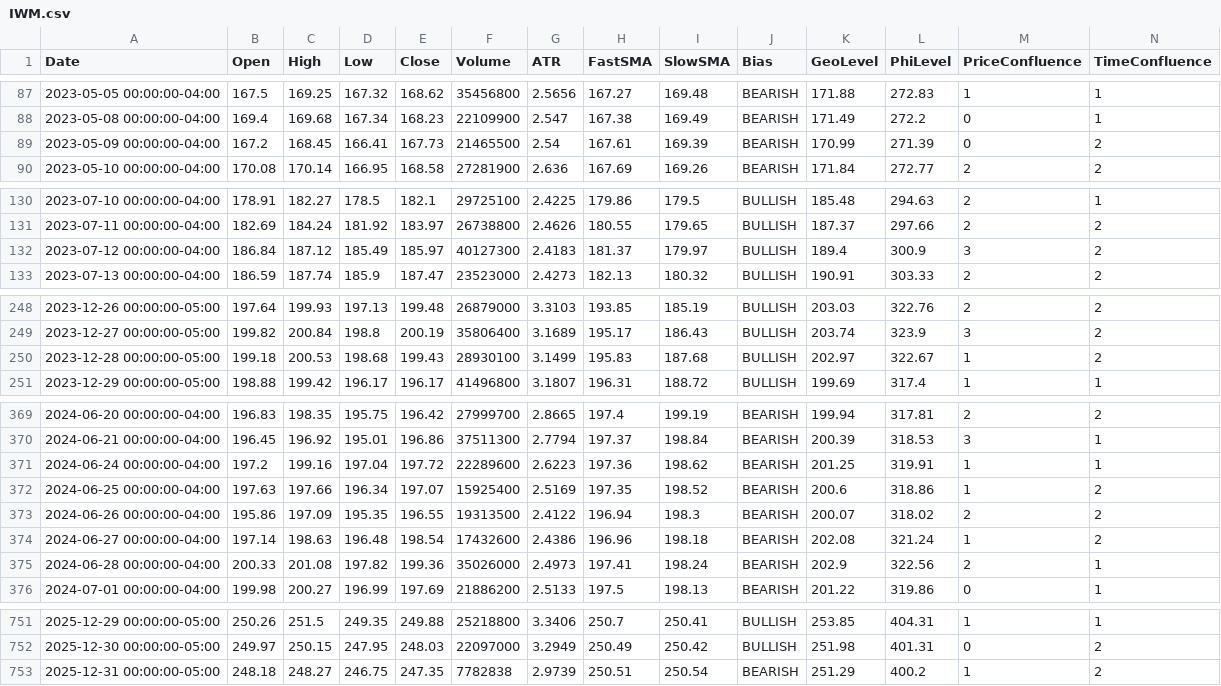
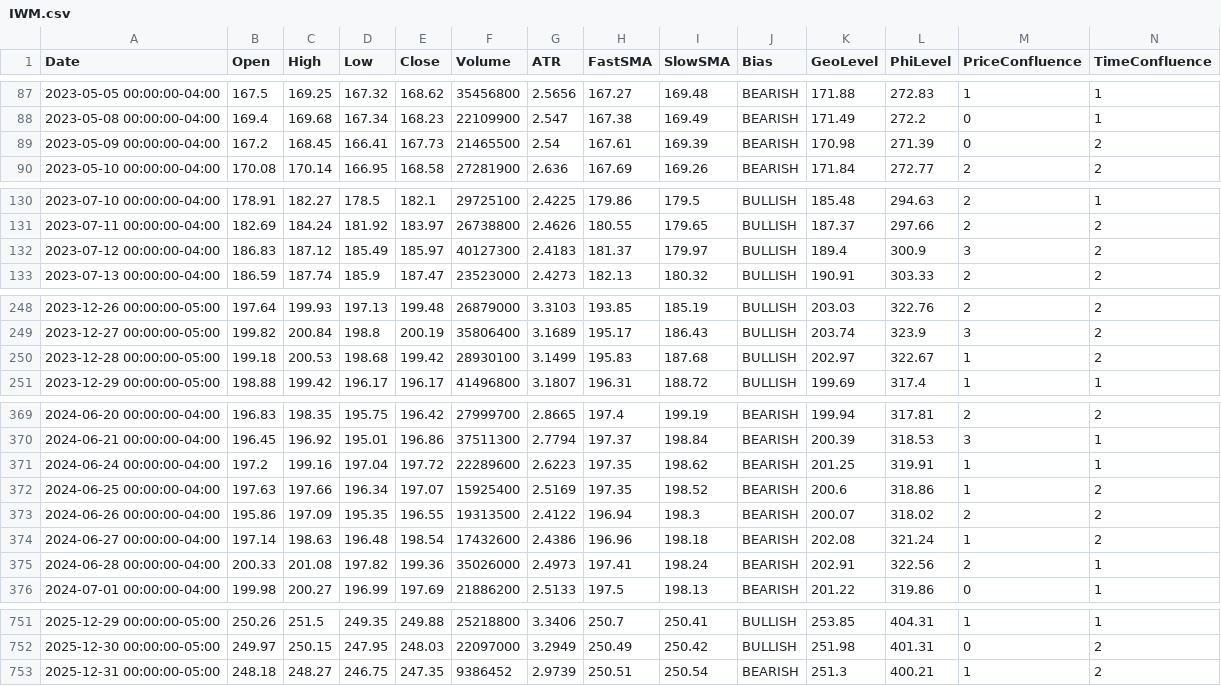
Before and after one commit to aadey002/Stock-agent-, a CSV file: data/IWM.csv, drawn as a sheet; only a part is shown, gaps mark what is left out; the diff covers the shown part only.

```diff
--- a/data/IWM.csv
+++ b/data/IWM.csv
@@ -88,3 +88,3 @@ Date,Open,High,Low,Close,Volume,ATR,FastSMA,SlowSMA,Bias,GeoLevel,PhiLevel,Price
 2023-05-08 00:00:00-04:00,169.4,169.68,167.34,168.23,22109900,2.547,167.38,169.49,BEARISH,171.49,272.2,0,1
-2023-05-09 00:00:00-04:00,167.2,168.45,166.41,167.73,21465500,2.54,167.61,169.39,BEARISH,170.99,271.39,0,2
+2023-05-09 00:00:00-04:00,167.2,168.45,166.41,167.73,21465500,2.54,167.61,169.39,BEARISH,170.98,271.39,0,2
 2023-05-10 00:00:00-04:00,170.08,170.14,166.95,168.58,27281900,2.636,167.69,169.26,BEARISH,171.84,272.77,2,2
@@ -131,3 +131,3 @@ Date,Open,High,Low,Close,Volume,ATR,FastSMA,SlowSMA,Bias,GeoLevel,PhiLevel,Price
 2023-07-11 00:00:00-04:00,182.69,184.24,181.92,183.97,26738800,2.4626,180.55,179.65,BULLISH,187.37,297.66,2,2
-2023-07-12 00:00:00-04:00,186.84,187.12,185.49,185.97,40127300,2.4183,181.37,179.97,BULLISH,189.4,300.9,3,2
+2023-07-12 00:00:00-04:00,186.83,187.12,185.49,185.97,40127300,2.4183,181.37,179.97,BULLISH,189.4,300.9,3,2
 2023-07-13 00:00:00-04:00,186.59,187.74,185.9,187.47,23523000,2.4273,182.13,180.32,BULLISH,190.91,303.33,2,2
@@ -249,3 +249,3 @@ Date,Open,High,Low,Close,Volume,ATR,FastSMA,SlowSMA,Bias,GeoLevel,PhiLevel,Price
 2023-12-27 00:00:00-05:00,199.82,200.84,198.8,200.19,35806400,3.1689,195.17,186.43,BULLISH,203.74,323.9,3,2
-2023-12-28 00:00:00-05:00,199.18,200.53,198.68,199.43,28930100,3.1499,195.83,187.68,BULLISH,202.97,322.67,1,2
+2023-12-28 00:00:00-05:00,199.18,200.53,198.68,199.42,28930100,3.1499,195.83,187.68,BULLISH,202.97,322.67,1,2
 2023-12-29 00:00:00-05:00,198.88,199.42,196.17,196.17,41496800,3.1807,196.31,188.72,BULLISH,199.69,317.4,1,1
@@ -370,3 +370,3 @@ Date,Open,High,Low,Close,Volume,ATR,FastSMA,SlowSMA,Bias,GeoLevel,PhiLevel,Price
 2024-06-21 00:00:00-04:00,196.45,196.92,195.01,196.86,37511300,2.7794,197.37,198.84,BEARISH,200.39,318.53,3,1
-2024-06-24 00:00:00-04:00,197.2,199.16,197.04,197.72,22289600,2.6223,197.36,198.62,BEARISH,201.25,319.91,1,1
+2024-06-24 00:00:00-04:00,197.2,199.16,197.04,197.72,22289600,2.6223,197.35,198.62,BEARISH,201.25,319.91,1,1
 2024-06-25 00:00:00-04:00,197.63,197.66,196.34,197.07,15925400,2.5169,197.35,198.52,BEARISH,200.6,318.86,1,2
@@ -374,3 +374,3 @@ Date,Open,High,Low,Close,Volume,ATR,FastSMA,SlowSMA,Bias,GeoLevel,PhiLevel,Price
 2024-06-27 00:00:00-04:00,197.14,198.63,196.48,198.54,17432600,2.4386,196.96,198.18,BEARISH,202.08,321.24,1,2
-2024-06-28 00:00:00-04:00,200.33,201.08,197.82,199.36,35026000,2.4973,197.41,198.24,BEARISH,202.9,322.56,2,1
+2024-06-28 00:00:00-04:00,200.33,201.08,197.82,199.36,35026000,2.4973,197.41,198.24,BEARISH,202.91,322.56,2,1
 2024-07-01 00:00:00-04:00,199.98,200.27,196.99,197.69,21886200,2.5133,197.5,198.13,BEARISH,201.22,319.86,0,1
@@ -752,2 +752,2 @@ Date,Open,High,Low,Close,Volume,ATR,FastSMA,SlowSMA,Bias,GeoLevel,PhiLevel,Price
 2025-12-30 00:00:00-05:00,249.97,250.15,247.95,248.03,22097000,3.2949,250.49,250.42,BULLISH,251.98,401.31,0,2
-2025-12-31 00:00:00-05:00,248.18,248.27,246.75,247.35,7782838,2.9739,250.51,250.54,BEARISH,251.29,400.2,1,2
+2025-12-31 00:00:00-05:00,248.18,248.27,246.75,247.35,9386452,2.9739,250.51,250.54,BEARISH,251.3,400.21,1,2
```
Also changed, not shown: 1 edited cell elsewhere in this file, data/QQQ.csv, data/XLB.csv, 10 other files.
